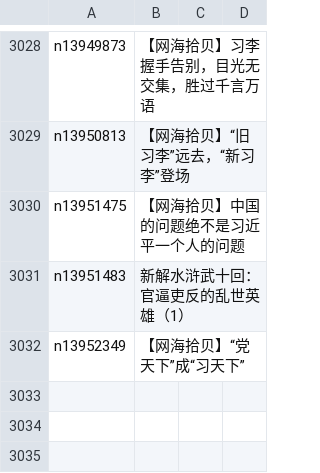
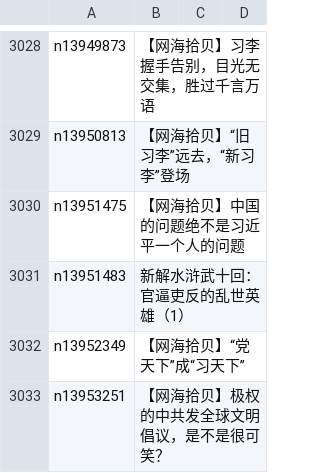
Before and after one commit to epic-marker/epoch-comment, a CSV file: indexes/nsc993.csv, drawn as a sheet; only a part is shown, gaps mark what is left out; the diff names each change by its address in the sheet, - before the commit and + after, or states it on an @@ line.

```diff
--- a/indexes/nsc993.csv
+++ b/indexes/nsc993.csv
+row 3033: n13953251 | 【网海拾贝】极权的中共发全球文明倡议，是不是很可笑？
```
Also changed, not shown: indexes/nsc1025.csv, indexes/nsc1028.csv, 17 other files.
